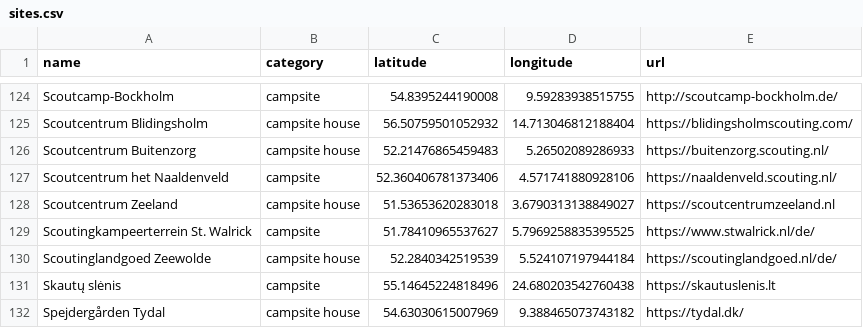
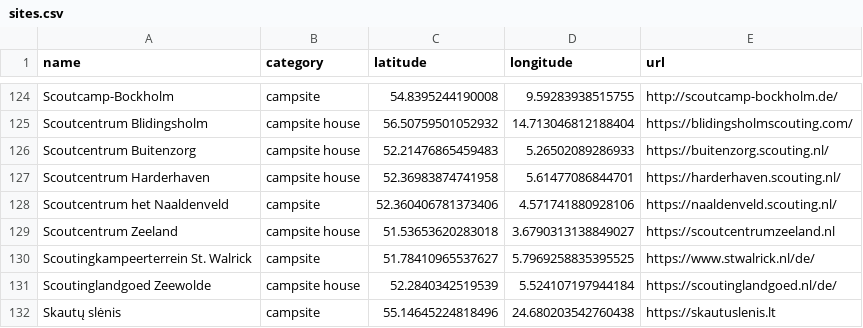
Before and after one commit to Schwarzzelt-IT/campsites, a CSV file: sites.csv, drawn as a sheet; only a part is shown, gaps mark what is left out; the shorter side is filled out with more unchanged rows; the diff names each change by its address in the sheet, - before the commit and + after, or states it on an @@ line.

Commit message:
Add Scoutcentrum Harderhaven

```diff
--- a/sites.csv
+++ b/sites.csv
+row 127: Scoutcentrum Harderhaven | campsite house | 52.36983874741958 | 5.61477086844701 | https://harderhaven.scouting.nl/
```
